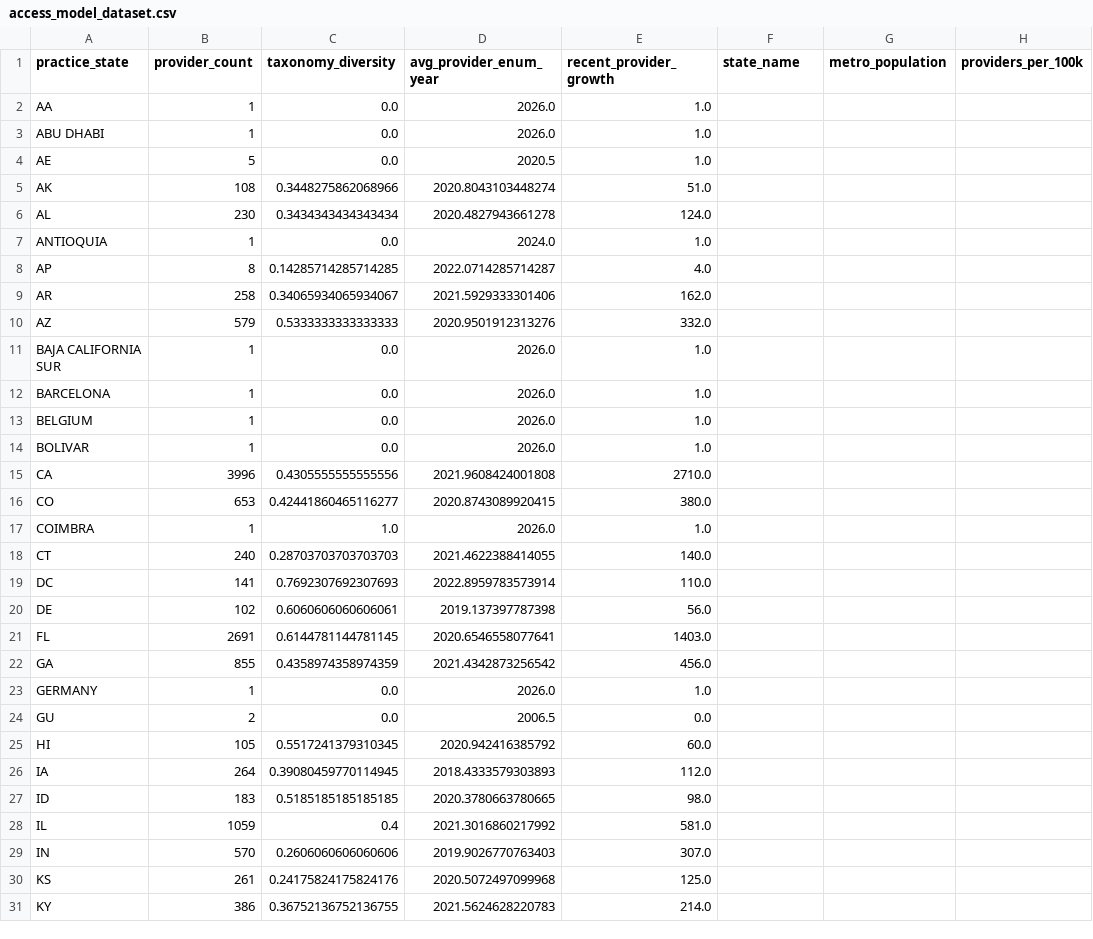
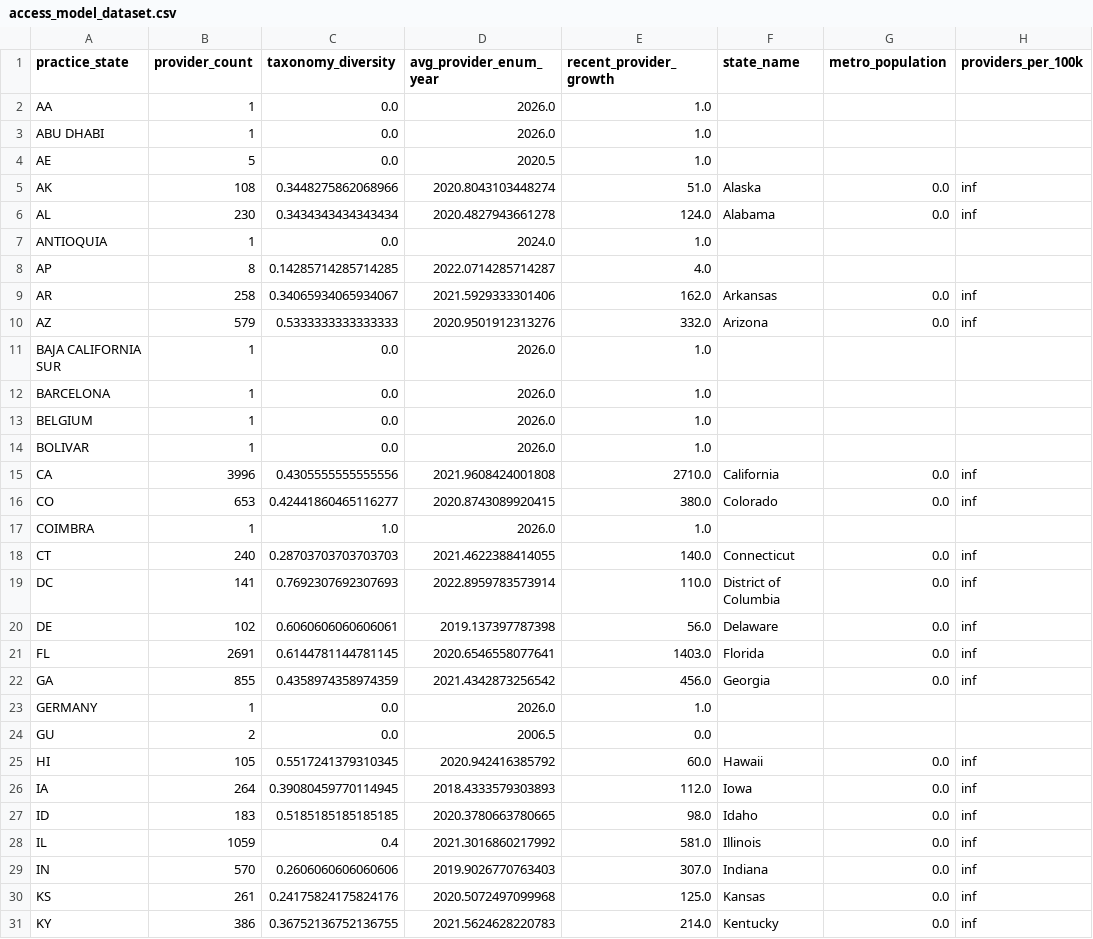
Before and after one commit to kennethyeaher/inst737-final-project-kenneth-yeaher, a CSV file: data/load/access_model_dataset.csv, drawn as a sheet; only a part is shown; the diff covers the shown part only.

Commit message:
Update access modeling dataset after fixing state-level population merge

```diff
--- a/data/load/access_model_dataset.csv
+++ b/data/load/access_model_dataset.csv
@@ -4,8 +4,8 @@ ABU DHABI,1,0.0,2026.0,1.0,,,
 AE,5,0.0,2020.5,1.0,,,
-AK,108,0.3448275862068966,2020.8043103448274,51.0,,,
-AL,230,0.3434343434343434,2020.4827943661278,124.0,,,
+AK,108,0.3448275862068966,2020.8043103448274,51.0,Alaska,0.0,inf
+AL,230,0.3434343434343434,2020.4827943661278,124.0,Alabama,0.0,inf
 ANTIOQUIA,1,0.0,2024.0,1.0,,,
 AP,8,0.14285714285714285,2022.0714285714287,4.0,,,
-AR,258,0.34065934065934067,2021.5929333301406,162.0,,,
-AZ,579,0.5333333333333333,2020.9501912313276,332.0,,,
+AR,258,0.34065934065934067,2021.5929333301406,162.0,Arkansas,0.0,inf
+AZ,579,0.5333333333333333,2020.9501912313276,332.0,Arizona,0.0,inf
 BAJA CALIFORNIA SUR,1,0.0,2026.0,1.0,,,
@@ -14,18 +14,18 @@ BELGIUM,1,0.0,2026.0,1.0,,,
 BOLIVAR,1,0.0,2026.0,1.0,,,
-CA,3996,0.4305555555555556,2021.9608424001808,2710.0,,,
-CO,653,0.42441860465116277,2020.8743089920415,380.0,,,
+CA,3996,0.4305555555555556,2021.9608424001808,2710.0,California,0.0,inf
+CO,653,0.42441860465116277,2020.8743089920415,380.0,Colorado,0.0,inf
 COIMBRA,1,1.0,2026.0,1.0,,,
-CT,240,0.28703703703703703,2021.4622388414055,140.0,,,
-DC,141,0.7692307692307693,2022.8959783573914,110.0,,,
-DE,102,0.6060606060606061,2019.137397787398,56.0,,,
-FL,2691,0.6144781144781145,2020.6546558077641,1403.0,,,
-GA,855,0.4358974358974359,2021.4342873256542,456.0,,,
+CT,240,0.28703703703703703,2021.4622388414055,140.0,Connecticut,0.0,inf
+DC,141,0.7692307692307693,2022.8959783573914,110.0,District of Columbia,0.0,inf
+DE,102,0.6060606060606061,2019.137397787398,56.0,Delaware,0.0,inf
+FL,2691,0.6144781144781145,2020.6546558077641,1403.0,Florida,0.0,inf
+GA,855,0.4358974358974359,2021.4342873256542,456.0,Georgia,0.0,inf
 GERMANY,1,0.0,2026.0,1.0,,,
 GU,2,0.0,2006.5,0.0,,,
-HI,105,0.5517241379310345,2020.942416385792,60.0,,,
-IA,264,0.39080459770114945,2018.4333579303893,112.0,,,
-ID,183,0.5185185185185185,2020.3780663780665,98.0,,,
-IL,1059,0.4,2021.3016860217992,581.0,,,
-IN,570,0.2606060606060606,2019.9026770763403,307.0,,,
-KS,261,0.24175824175824176,2020.5072497099968,125.0,,,
-KY,386,0.36752136752136755,2021.5624628220783,214.0,,,
+HI,105,0.5517241379310345,2020.942416385792,60.0,Hawaii,0.0,inf
+IA,264,0.39080459770114945,2018.4333579303893,112.0,Iowa,0.0,inf
+ID,183,0.5185185185185185,2020.3780663780665,98.0,Idaho,0.0,inf
+IL,1059,0.4,2021.3016860217992,581.0,Illinois,0.0,inf
+IN,570,0.2606060606060606,2019.9026770763403,307.0,Indiana,0.0,inf
+KS,261,0.24175824175824176,2020.5072497099968,125.0,Kansas,0.0,inf
+KY,386,0.36752136752136755,2021.5624628220783,214.0,Kentucky,0.0,inf
```
Also changed, not shown: 99 edited cells elsewhere in this file.
